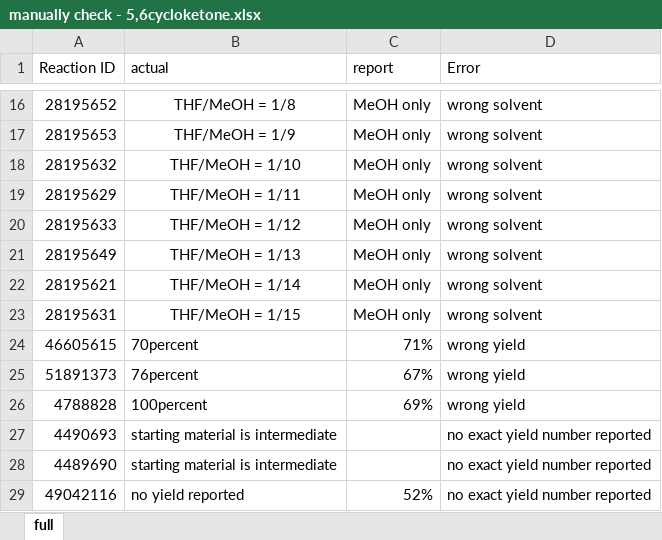
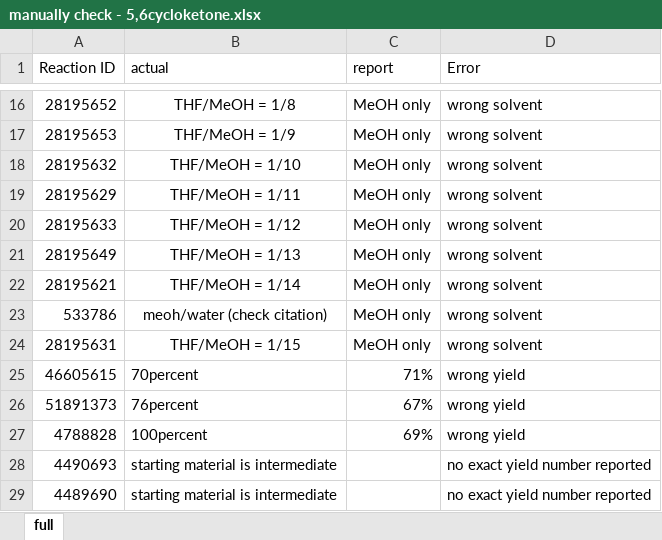
Before and after one commit to tranJen/Reactivity-based-metric-of-complexity, an Excel workbook: Reduction of ketone/manually check - 5,6cycloketone.xlsx, sheet full, drawn as a sheet; only a part is shown, gaps mark what is left out; the shorter side is filled out with more unchanged rows; values as stored, in another font and other column widths than the file's, no borders; the diff names each change by its address in the sheet, - before the commit and + after, or states it on an @@ line.

```diff
--- a/Reduction of ketone/manually check - 5,6cycloketone.xlsx (sheet full)
+++ b/Reduction of ketone/manually check - 5,6cycloketone.xlsx (sheet full)
+row 23: 533786 | meoh/water (check citation) | MeOH only | wrong solvent
```
Also changed, not shown: Reduction of ketone/cyclo5,6ketone_final.xlsx, 14 other files.
